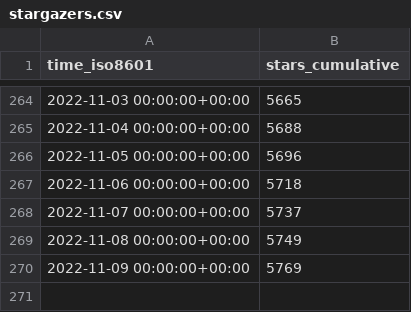
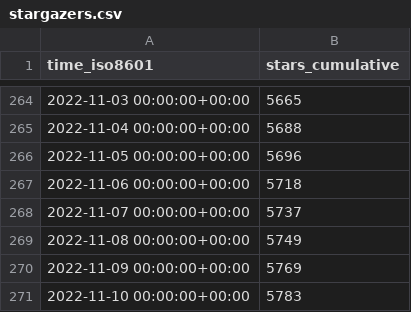
Before and after one commit to immich-app/immich, a CSV file: immich-app/immich/ghrs-data/stargazers.csv, drawn as a sheet; only a part is shown, gaps mark what is left out.

```diff
--- a/immich-app/immich/ghrs-data/stargazers.csv
+++ b/immich-app/immich/ghrs-data/stargazers.csv
@@ -270 +270,2 @@ time_iso8601,stars_cumulative
 2022-11-09 00:00:00+00:00,5769
+2022-11-10 00:00:00+00:00,5783
```
